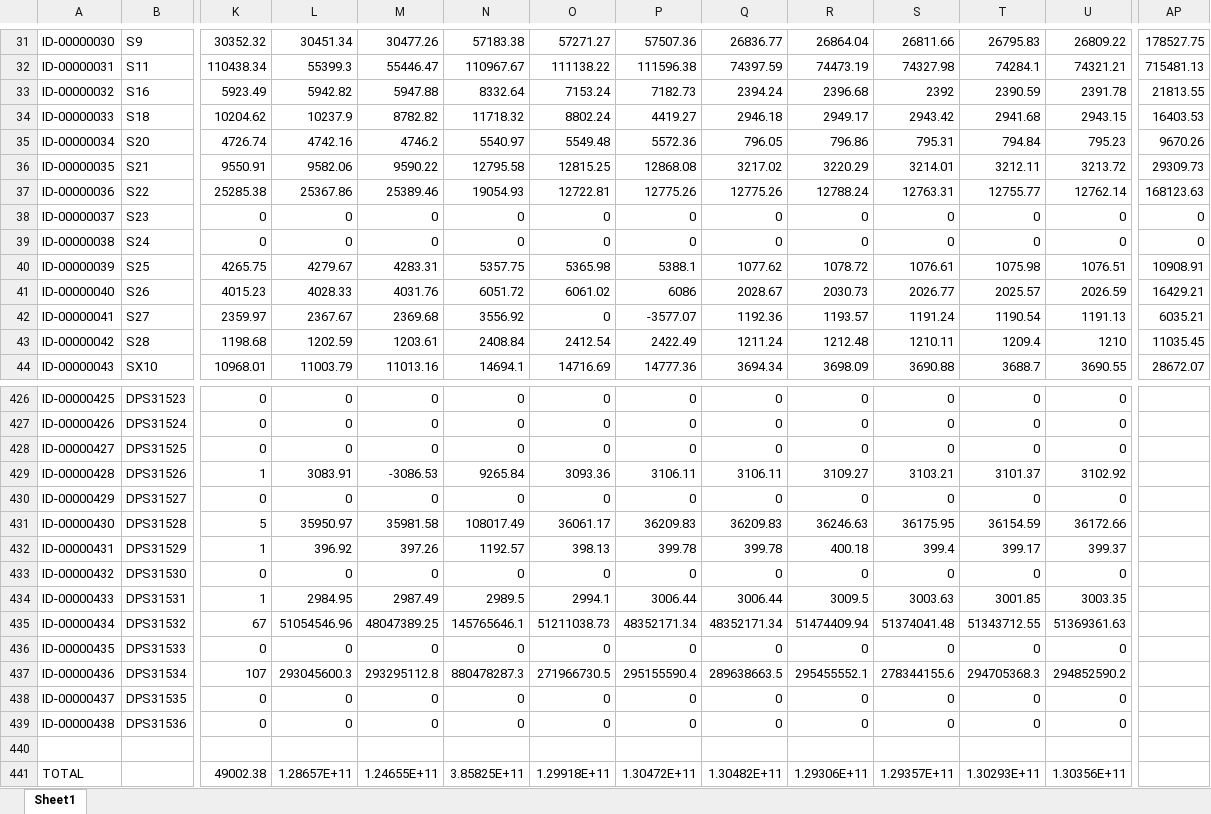
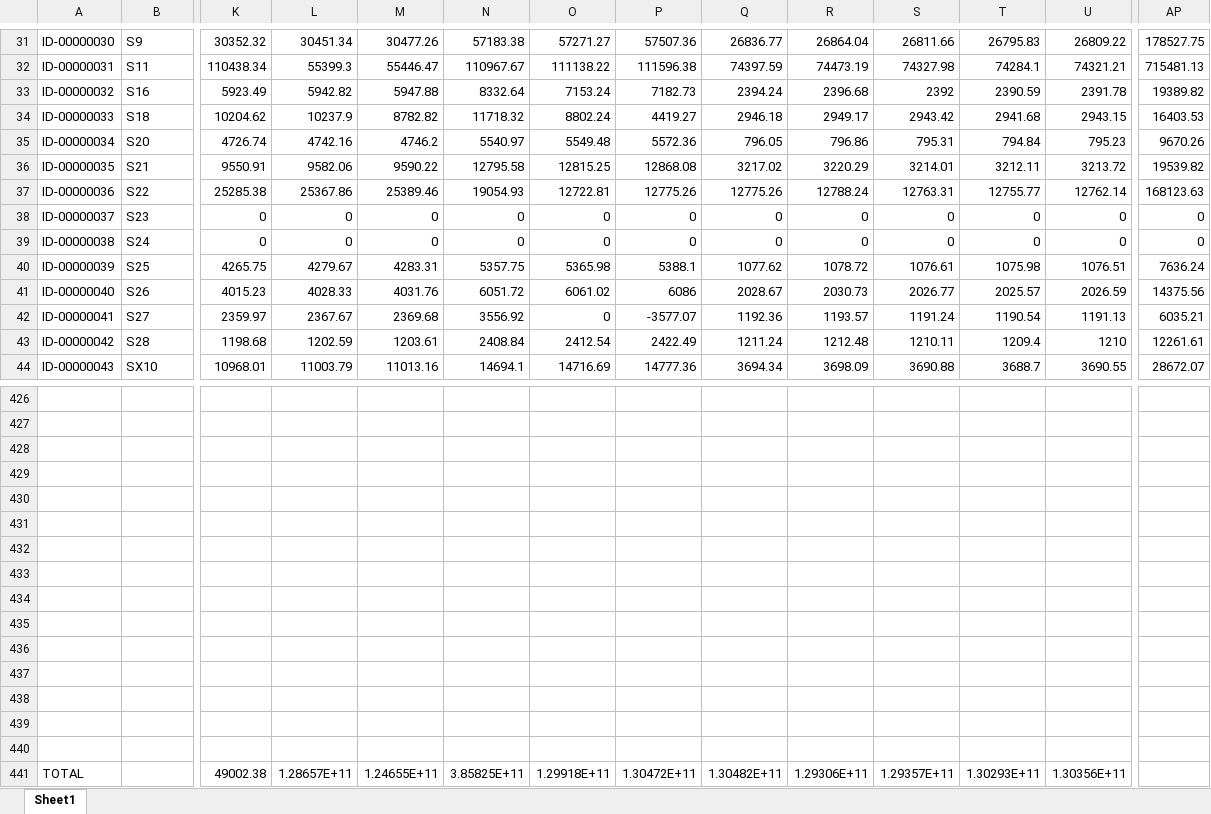
Before and after one commit to Simontiberio/ETL_airflow, an Excel workbook: base_datos/inventario/monetized_stock.xlsx, sheet Sheet1, drawn as a sheet; only a part is shown, gaps mark what is left out; values as stored, in another font and other column widths than the file's, no borders; rows hold the shown columns only; the diff covers the shown part only; the diff names each change by its address in the sheet, - before the commit and + after, or states it on an @@ line.

```diff
--- a/base_datos/inventario/monetized_stock.xlsx (sheet Sheet1)
+++ b/base_datos/inventario/monetized_stock.xlsx (sheet Sheet1)
-AP33: 21813.55
+AP33: 19389.82
-AP36: 29309.73
+AP36: 19539.82
-AP40: 10908.91
+AP40: 7636.24
-AP41: 16429.21
+AP41: 14375.56
-AP43: 11035.45
+AP43: 12261.61
-row 426: ID-00000425 | DPS31523 | 0 | 0 | 0 | 0 | 0 | 0 | 0 | 0 | 0 | 0 | 0
+row 426: (empty)
-row 427: ID-00000426 | DPS31524 | 0 | 0 | 0 | 0 | 0 | 0 | 0 | 0 | 0 | 0 | 0
+row 427: (empty)
-row 428: ID-00000427 | DPS31525 | 0 | 0 | 0 | 0 | 0 | 0 | 0 | 0 | 0 | 0 | 0
+row 428: (empty)
-row 429: ID-00000428 | DPS31526 | 1 | 3083.91 | -3086.53 | 9265.84 | 3093.36 | 3106.11 | 3106.11 | 3109.27 | 3103.21 | 3101.37 | 3102.92
+row 429: (empty)
-row 430: ID-00000429 | DPS31527 | 0 | 0 | 0 | 0 | 0 | 0 | 0 | 0 | 0 | 0 | 0
+row 430: (empty)
-row 431: ID-00000430 | DPS31528 | 5 | 35950.97 | 35981.58 | 108017.49 | 36061.17 | 36209.83 | 36209.83 | 36246.63 | 36175.95 | 36154.59 | 36172.66
+row 431: (empty)
-row 432: ID-00000431 | DPS31529 | 1 | 396.92 | 397.26 | 1192.57 | 398.13 | 399.78 | 399.78 | 400.18 | 399.4 | 399.17 | 399.37
+row 432: (empty)
-row 433: ID-00000432 | DPS31530 | 0 | 0 | 0 | 0 | 0 | 0 | 0 | 0 | 0 | 0 | 0
+row 433: (empty)
-row 434: ID-00000433 | DPS31531 | 1 | 2984.95 | 2987.49 | 2989.5 | 2994.1 | 3006.44 | 3006.44 | 3009.5 | 3003.63 | 3001.85 | 3003.35
+row 434: (empty)
-row 435: ID-00000434 | DPS31532 | 67 | 51054546.96 | 48047389.25 | 145765646.1 | 51211038.73 | 48352171.34 | 48352171.34 | 51474409.94 | 51374041.48 | 51343712.55 | 51369361.63
+row 435: (empty)
-row 436: ID-00000435 | DPS31533 | 0 | 0 | 0 | 0 | 0 | 0 | 0 | 0 | 0 | 0 | 0
+row 436: (empty)
-row 437: ID-00000436 | DPS31534 | 107 | 293045600.3 | 293295112.8 | 880478287.3 | 271966730.5 | 295155590.4 | 289638663.5 | 295455552.1 | 278344155.6 | 294705368.3 | 294852590.2
+row 437: (empty)
-row 438: ID-00000437 | DPS31535 | 0 | 0 | 0 | 0 | 0 | 0 | 0 | 0 | 0 | 0 | 0
+row 438: (empty)
-row 439: ID-00000438 | DPS31536 | 0 | 0 | 0 | 0 | 0 | 0 | 0 | 0 | 0 | 0 | 0
+row 439: (empty)
```
Also changed, not shown: 478 edited cells elsewhere in this sheet.
